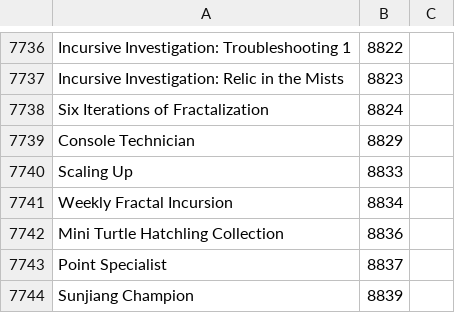
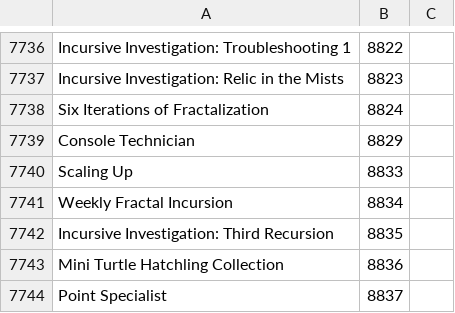
Before and after one commit to Pandraghon/gw2api-namesearch, a CSV file: en/achievements.csv, drawn as a sheet; only a part is shown, gaps mark what is left out; the shorter side is filled out with more unchanged rows.

```diff
--- a/en/achievements.csv
+++ b/en/achievements.csv
@@ -7741,2 +7741,3 @@
 "Weekly Fractal Incursion",8834
+"Incursive Investigation: Third Recursion",8835
 "Mini Turtle Hatchling Collection",8836
```
Also changed, not shown: de/achievements.csv, fr/achievements.csv, 9 other files.
